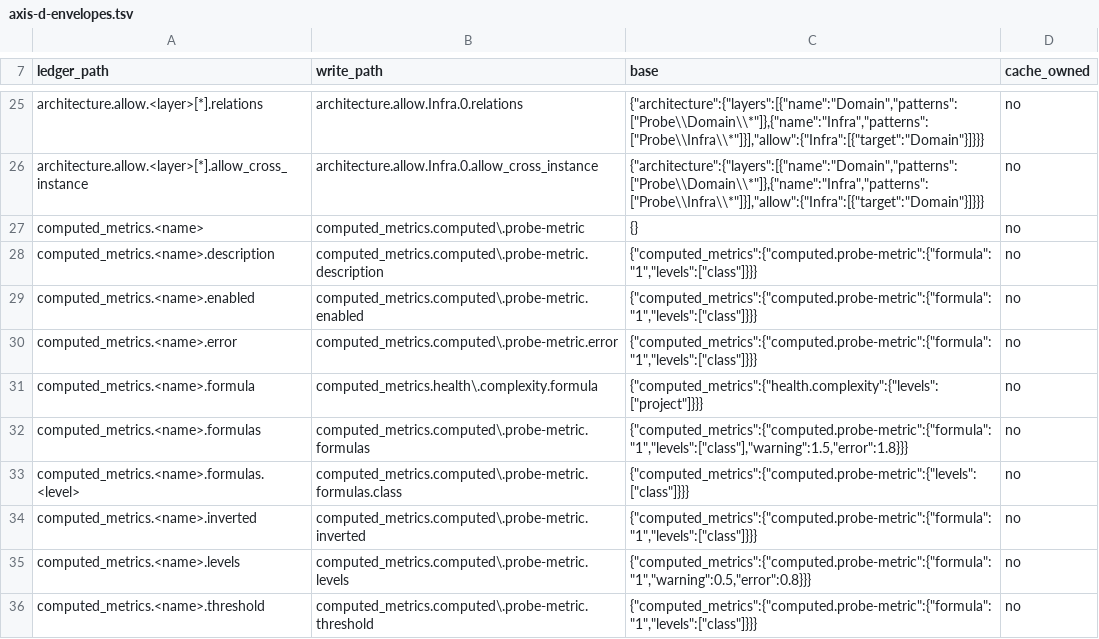
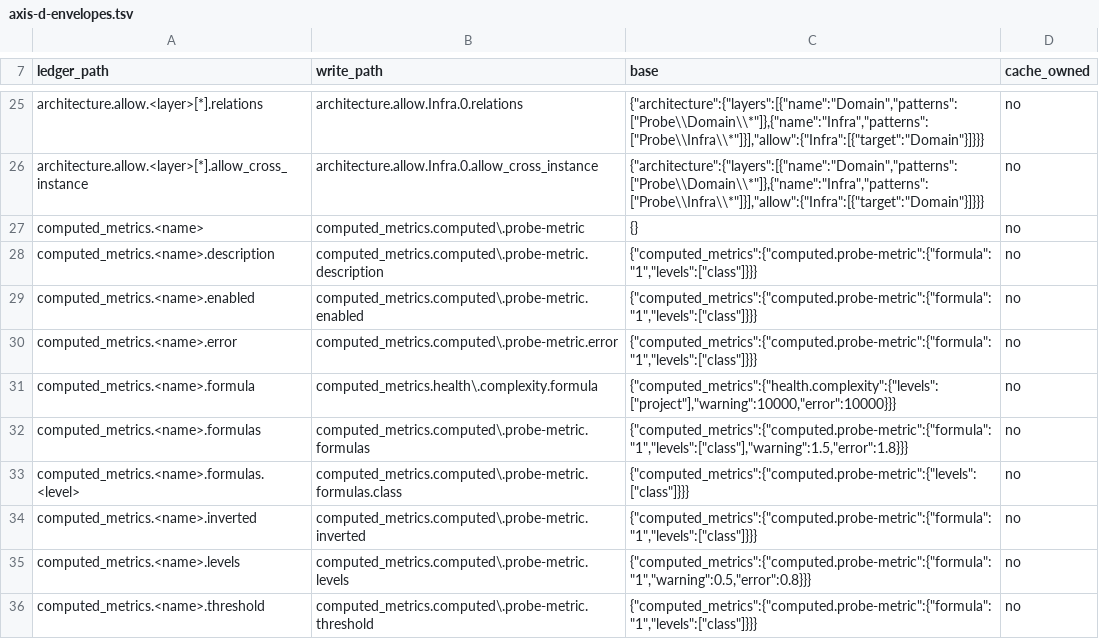
Before and after one commit to qualimetrix/qualimetrix, a TSV file: promise-effect/axis-d-envelopes.tsv, drawn as a sheet; only a part is shown, gaps mark what is left out.

```diff
--- a/promise-effect/axis-d-envelopes.tsv
+++ b/promise-effect/axis-d-envelopes.tsv
@@ -30,3 +30,3 @@ computed_metrics.<name>.enabled	computed_metrics.computed\.probe-metric.enabled
 computed_metrics.<name>.error	computed_metrics.computed\.probe-metric.error	{"computed_metrics":{"computed.probe-metric":{"formula":"1","levels":["class"]}}}	no
-computed_metrics.<name>.formula	computed_metrics.health\.complexity.formula	{"computed_metrics":{"health.complexity":{"levels":["project"]}}}	no
+computed_metrics.<name>.formula	computed_metrics.health\.complexity.formula	{"computed_metrics":{"health.complexity":{"levels":["project"],"warning":10000,"error":10000}}}	no
 computed_metrics.<name>.formulas	computed_metrics.computed\.probe-metric.formulas	{"computed_metrics":{"computed.probe-metric":{"formula":"1","levels":["class"],"warning":1.5,"error":1.8}}}	no
```
Also changed, not shown: finding-gate/enumeration-renames.tsv, promise-effect/floor.tsv, 8 other files.
